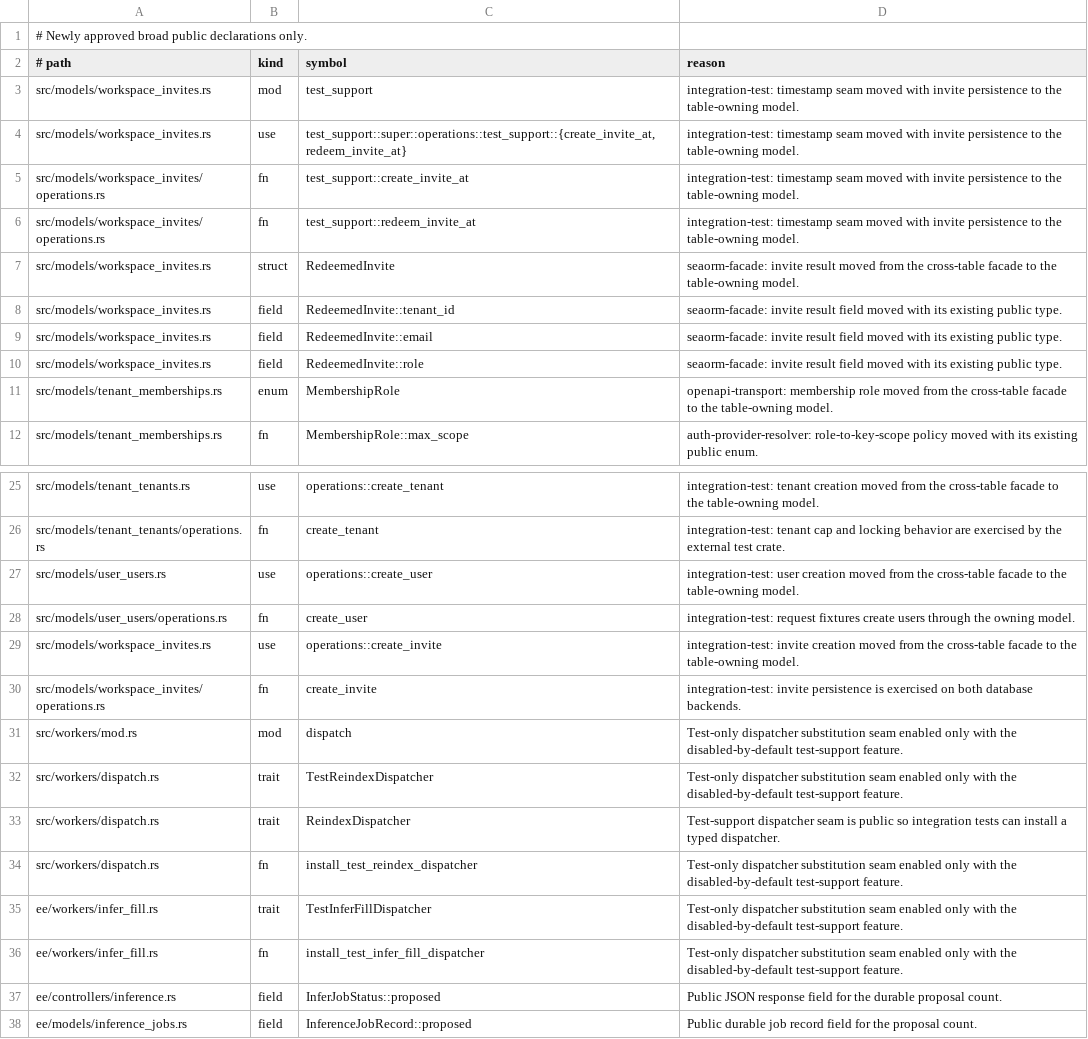
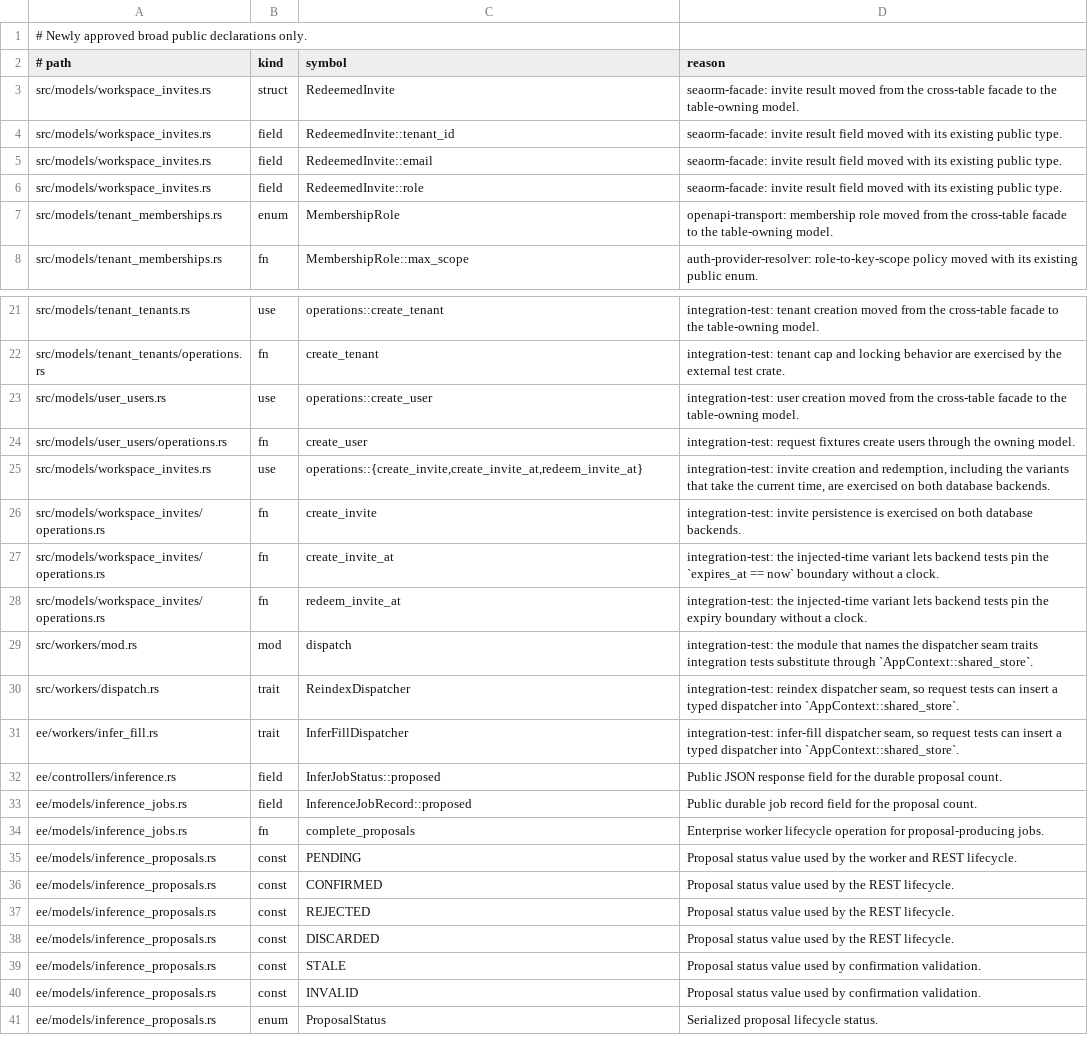
Before and after one commit to yorishiro-ai/yorishiro, a TSV file: scripts/public_api_allowlist.tsv, drawn as a sheet; only a part is shown, gaps mark what is left out; the shorter side is filled out with more unchanged rows.

Commit message:
refactor: remove the test-support feature
The feature gated three seams that integration tests need, and flipped the visibility of workers::dispatch with it.

- workers::dispatch is always public. Tests replace the dispatcher by inserting an Arc<dyn ReindexDispatcher> into AppContext::shared_store, the same call the production adapter makes, so install_test_reindex_dispatcher is gone.
- InferFillDispatcher is public. TestInferFillDispatcher, its adapter and install_test_infer_fill_dispatcher only wrapped it for tests and are gone.
- create_invite_at and redeem_invite_at are public directly instead of through a test_support re-export module.

The Cargo feature, its uses in the Makefile, CI and scripts, and the stale allowlist rows (including one for a TestReindexDispatcher that no longer existed) are removed. clock-boundaries.md called the two functions private and pointed at a file that no longer holds them.

```diff
--- a/scripts/public_api_allowlist.tsv
+++ b/scripts/public_api_allowlist.tsv
@@ -2,6 +2,2 @@
 # path	kind	symbol	reason
-src/models/workspace_invites.rs	mod	test_support	integration-test: timestamp seam moved with invite persistence to the table-owning model.
-src/models/workspace_invites.rs	use	test_support::super::operations::test_support::{create_invite_at,redeem_invite_at}	integration-test: timestamp seam moved with invite persistence to the table-owning model.
-src/models/workspace_invites/operations.rs	fn	test_support::create_invite_at	integration-test: timestamp seam moved with invite persistence to the table-owning model.
-src/models/workspace_invites/operations.rs	fn	test_support::redeem_invite_at	integration-test: timestamp seam moved with invite persistence to the table-owning model.
 src/models/workspace_invites.rs	struct	RedeemedInvite	seaorm-facade: invite result moved from the cross-table facade to the table-owning model.
@@ -28,10 +24,9 @@ src/models/user_users.rs	use	operations::create_user	integration-test: user crea
 src/models/user_users/operations.rs	fn	create_user	integration-test: request fixtures create users through the owning model.
-src/models/workspace_invites.rs	use	operations::create_invite	integration-test: invite creation moved from the cross-table facade to the table-owning model.
+src/models/workspace_invites.rs	use	operations::{create_invite,create_invite_at,redeem_invite_at}	integration-test: invite creation and redemption, including the variants that take the current time, are exercised on both database backends.
 src/models/workspace_invites/operations.rs	fn	create_invite	integration-test: invite persistence is exercised on both database backends.
-src/workers/mod.rs	mod	dispatch	Test-only dispatcher substitution seam enabled only with the disabled-by-default test-support feature.
-src/workers/dispatch.rs	trait	TestReindexDispatcher	Test-only dispatcher substitution seam enabled only with the disabled-by-default test-support feature.
-src/workers/dispatch.rs	trait	ReindexDispatcher	Test-support dispatcher seam is public so integration tests can install a typed dispatcher.
-src/workers/dispatch.rs	fn	install_test_reindex_dispatcher	Test-only dispatcher substitution seam enabled only with the disabled-by-default test-support feature.
-ee/workers/infer_fill.rs	trait	TestInferFillDispatcher	Test-only dispatcher substitution seam enabled only with the disabled-by-default test-support feature.
-ee/workers/infer_fill.rs	fn	install_test_infer_fill_dispatcher	Test-only dispatcher substitution seam enabled only with the disabled-by-default test-support feature.
+src/models/workspace_invites/operations.rs	fn	create_invite_at	integration-test: the injected-time variant lets backend tests pin the `expires_at == now` boundary without a clock.
+src/models/workspace_invites/operations.rs	fn	redeem_invite_at	integration-test: the injected-time variant lets backend tests pin the expiry boundary without a clock.
+src/workers/mod.rs	mod	dispatch	integration-test: the module that names the dispatcher seam traits integration tests substitute through `AppContext::shared_store`.
+src/workers/dispatch.rs	trait	ReindexDispatcher	integration-test: reindex dispatcher seam, so request tests can insert a typed dispatcher into `AppContext::shared_store`.
+ee/workers/infer_fill.rs	trait	InferFillDispatcher	integration-test: infer-fill dispatcher seam, so request tests can insert a typed dispatcher into `AppContext::shared_store`.
 ee/controllers/inference.rs	field	InferJobStatus::proposed	Public JSON response field for the durable proposal count.
```
Also changed, not shown: 20 other files.
